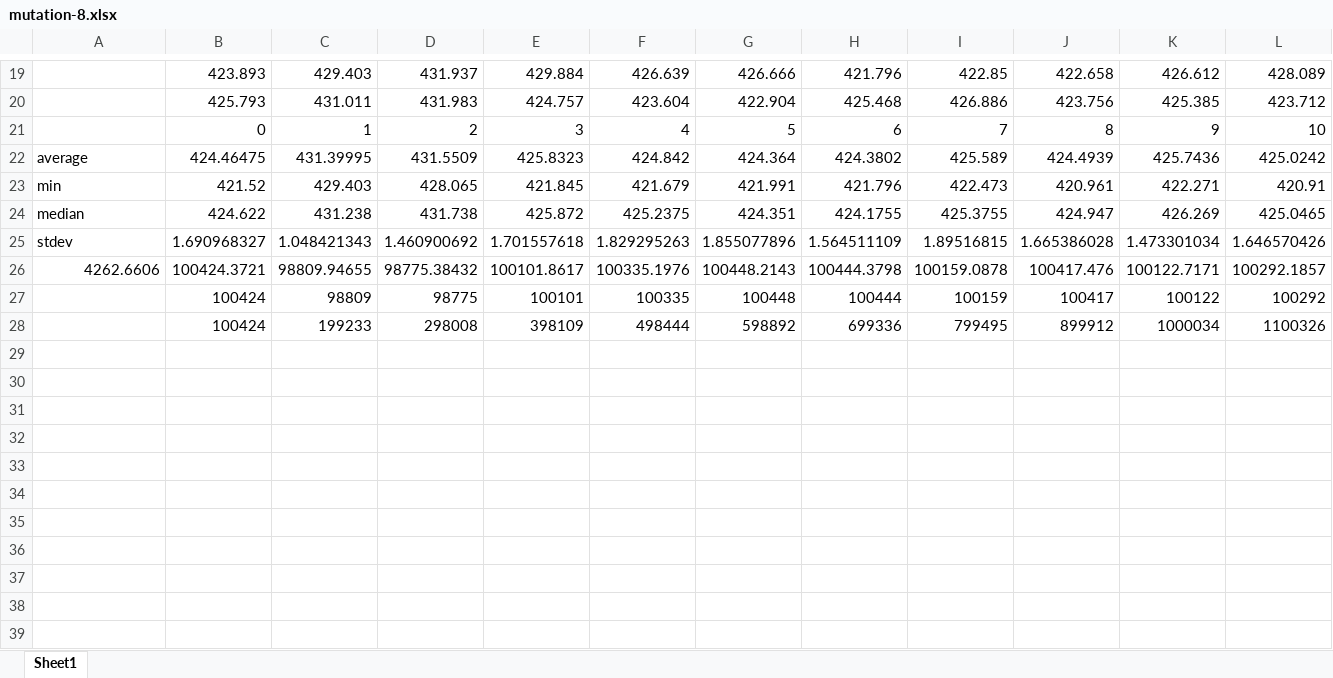
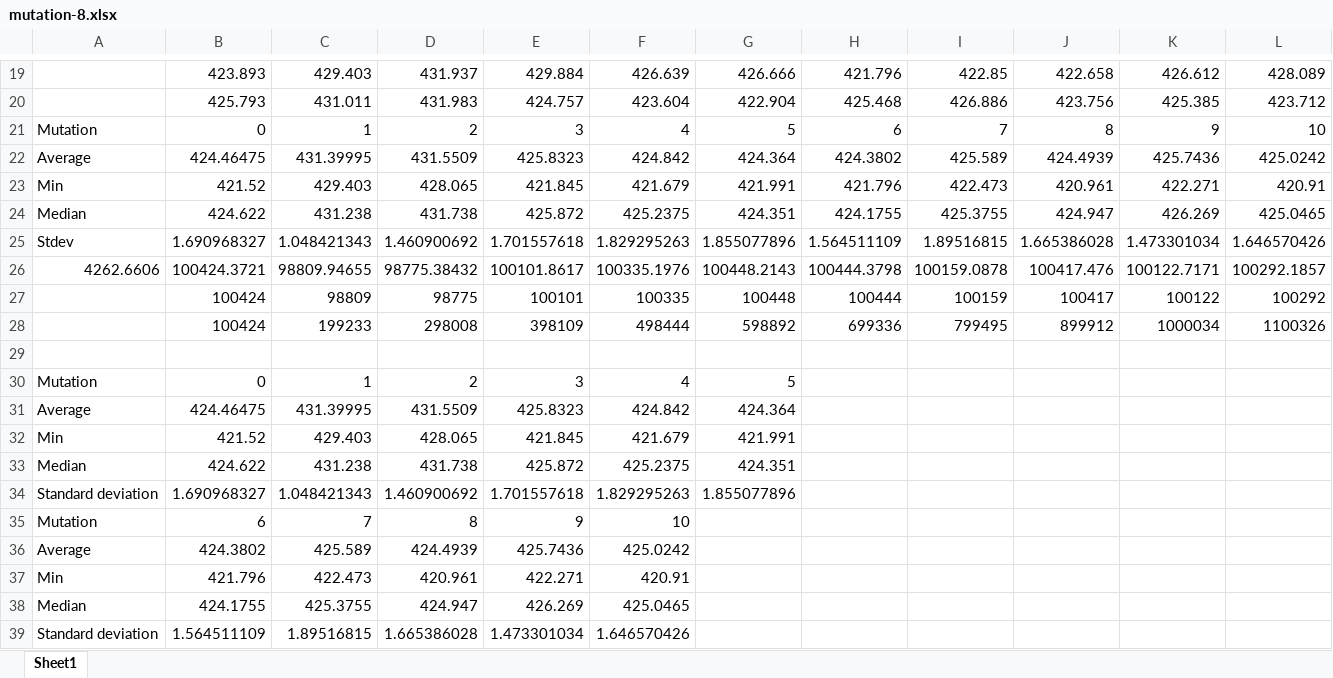
Before and after one commit to jsryu21/ga-2015-1, an Excel workbook: hw2/best_oper_result/mutation-8.xlsx, sheet Sheet1, drawn as a sheet; only a part is shown, gaps mark what is left out; values as stored, in another font and other column widths than the file's, no borders; charts and pictures not drawn; the diff names each change by its address in the sheet, - before the commit and + after, or states it on an @@ line.

```diff
--- a/hw2/best_oper_result/mutation-8.xlsx (sheet Sheet1)
+++ b/hw2/best_oper_result/mutation-8.xlsx (sheet Sheet1)
-A21: (empty)
+A21: Mutation
-A22: average
+A22: Average
-A23: min
+A23: Min
-A24: median
+A24: Median
-A25: stdev
+A25: Stdev
+row 29: (empty)
+row 30: Mutation | 0 | 1 | 2 | 3 | 4 | 5
+row 31: Average | 424.46475 | 431.39995 | 431.5509 | 425.8323 | 424.842 | 424.364
+row 32: Min | 421.52 | 429.403 | 428.065 | 421.845 | 421.679 | 421.991
+row 33: Median | 424.622 | 431.238 | 431.738 | 425.872 | 425.2375 | 424.351
+row 34: Standard deviation | 1.690968327 | 1.048421343 | 1.460900692 | 1.701557618 | 1.829295263 | 1.855077896
+row 35: Mutation | 6 | 7 | 8 | 9 | 10
+row 36: Average | 424.3802 | 425.589 | 424.4939 | 425.7436 | 425.0242
+row 37: Min | 421.796 | 422.473 | 420.961 | 422.271 | 420.91
+row 38: Median | 424.1755 | 425.3755 | 424.947 | 426.269 | 425.0465
+row 39: Standard deviation | 1.564511109 | 1.89516815 | 1.665386028 | 1.473301034 | 1.646570426
```
Also changed, not shown: charts or pictures, hw2/best_oper_result/crossover-3.xlsx, hw2/best_oper_result/replacement-2.xlsx, 18 other files.
